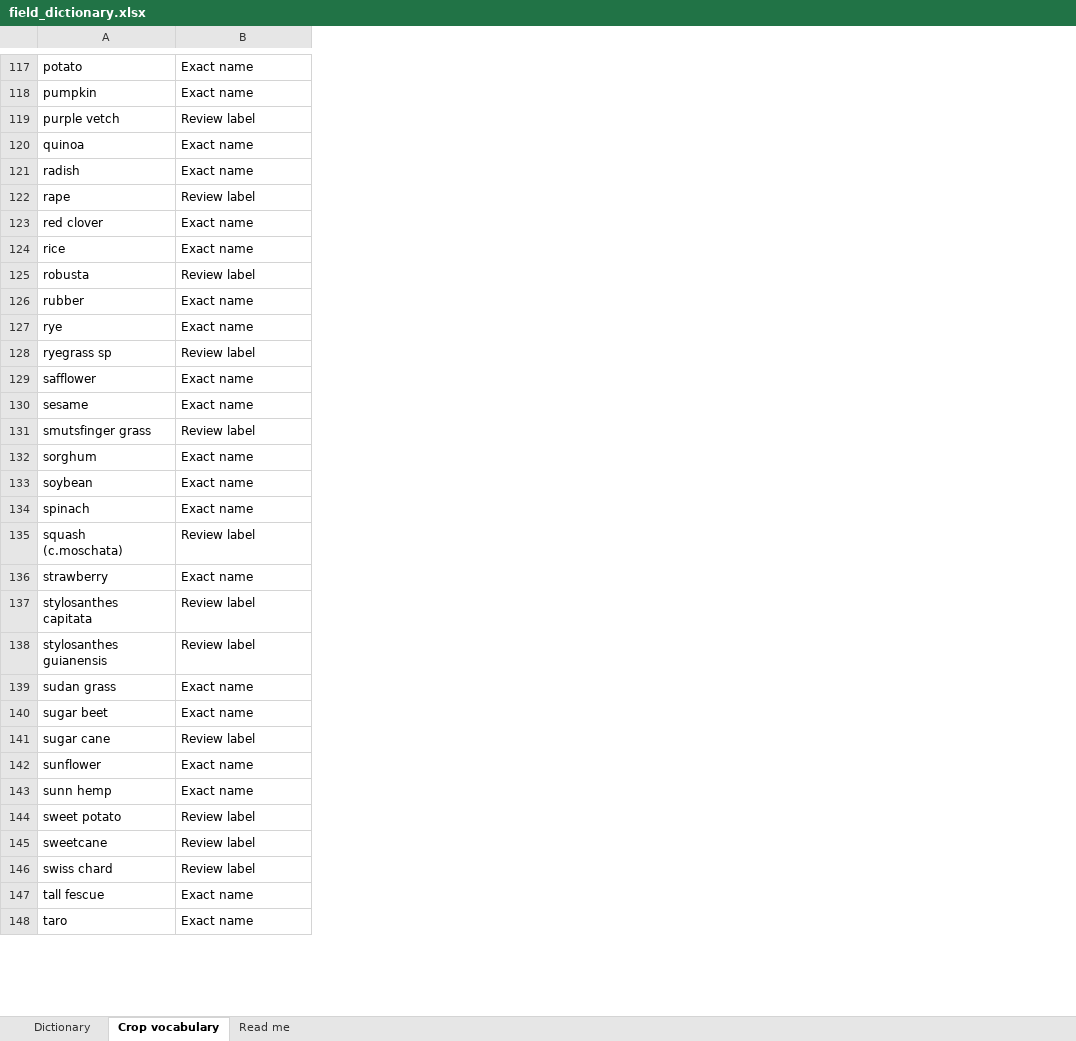
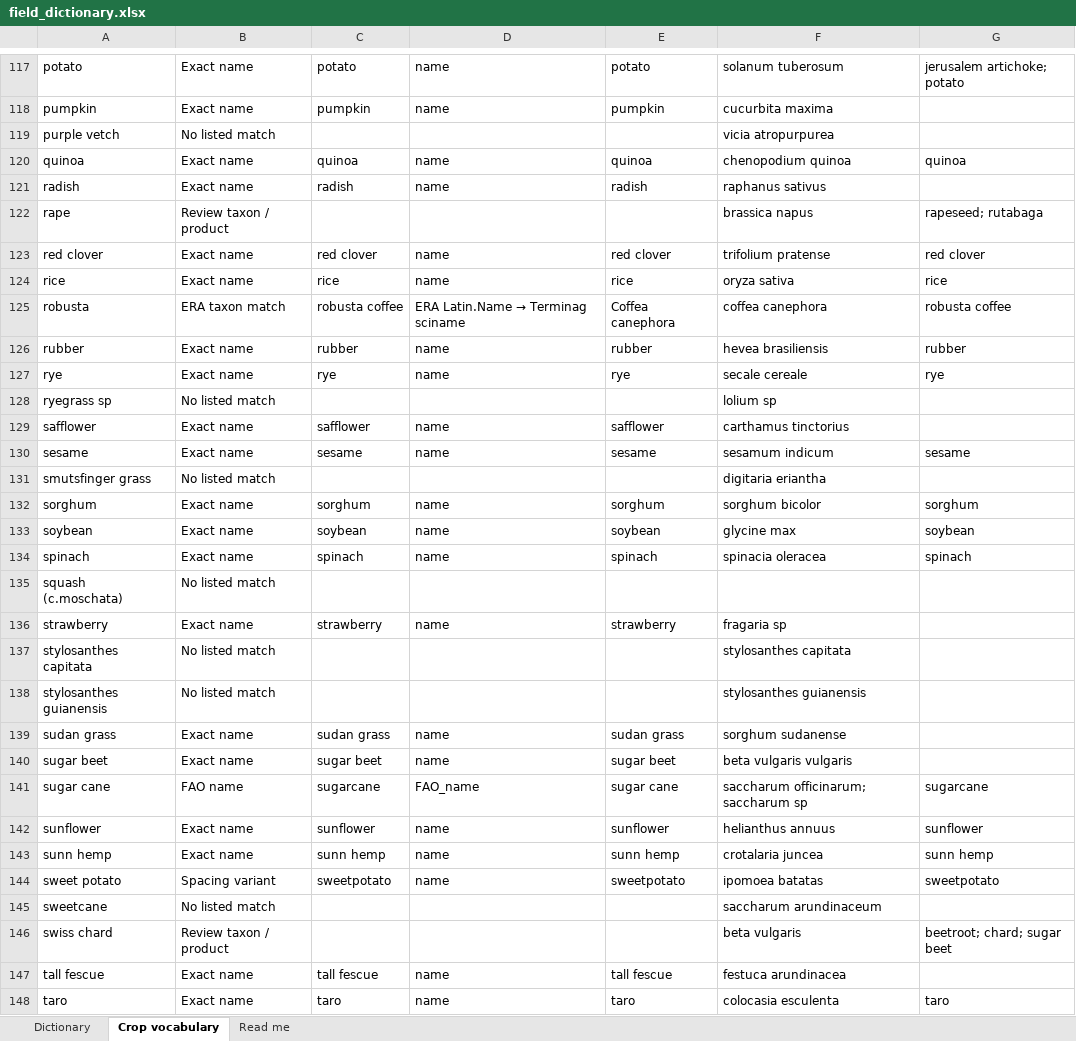
Before and after one commit to CGIAR-AgWise/era-carob, an Excel workbook: report/field_dictionary.xlsx, sheet Crop vocabulary, drawn as a sheet; only a part is shown, gaps mark what is left out; values as stored, in another font and other column widths than the file's, no borders; table styles not drawn; the diff covers the shown part only; the diff names each change by its address in the sheet, - before the commit and + after, or states it on an @@ line.

Commit message:
Cross-check unresolved crop labels against Terminag

```diff
--- a/report/field_dictionary.xlsx (sheet Crop vocabulary)
+++ b/report/field_dictionary.xlsx (sheet Crop vocabulary)
+column C, rows 117-148: potato | pumpkin |  | quinoa | radish |  | red clover | rice | robusta coffee | rubber | rye |  | safflower | sesame |  | sorghum | soybean | spinach |  | strawberry |  |  | sudan grass | sugar beet | sugarcane | sunflower | sunn hemp | sweetpotato |  |  | tall fescue | taro
+column D, rows 117-148: name | name |  | name | name |  | name | name | ERA Latin.Name → Terminag sciname | name | name |  | name | name |  | name | name | name |  | name |  |  | name | name | FAO_name | name | name | name |  |  | name | name
+column E, rows 117-148: potato | pumpkin |  | quinoa | radish |  | red clover | rice | Coffea canephora | rubber | rye |  | safflower | sesame |  | sorghum | soybean | spinach |  | strawberry |  |  | sudan grass | sugar beet | sugar cane | sunflower | sunn hemp | sweetpotato |  |  | tall fescue | taro
+column F, rows 117-148: solanum tuberosum | cucurbita maxima | vicia atropurpurea | chenopodium quinoa | raphanus sativus | brassica napus | trifolium pratense | oryza sativa | coffea canephora | hevea brasiliensis | secale cereale | lolium sp | carthamus tinctorius | sesamum indicum | digitaria eriantha | sorghum bicolor | glycine max | spinacia oleracea |  | fragaria sp | stylosanthes capitata | stylosanthes guianensis | sorghum sudanense | beta vulgaris vulgaris | saccharum officinarum; saccharum sp | helianthus annuus | crotalaria juncea | ipomoea batatas | saccharum arundinaceum | beta vulgaris | festuca arundinacea | colocasia esculenta
+column G, rows 117-148: jerusalem artichoke; potato |  |  | quinoa |  | rapeseed; rutabaga | red clover | rice | robusta coffee | rubber | rye |  |  | sesame |  | sorghum | soybean | spinach |  |  |  |  |  |  | sugarcane | sunflower | sunn hemp | sweetpotato |  | beetroot; chard; sugar beet |  | taro
-B119: Review label
+B119: No listed match
-B122: Review label
+B122: Review taxon / product
-B125: Review label
+B125: ERA taxon match
-B128: Review label
+B128: No listed match
-B131: Review label
+B131: No listed match
-B135: Review label
+B135: No listed match
-B137:B138: Review label
+B137:B138: No listed match
-B141: Review label
+B141: FAO name
-B144: Review label
+B144: Spacing variant
-B145: Review label
+B145: No listed match
-B146: Review label
+B146: Review taxon / product
```
Also changed, not shown: 57 edited cells elsewhere in this sheet, sheet Read me, 5 other files.
